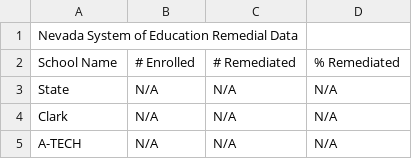
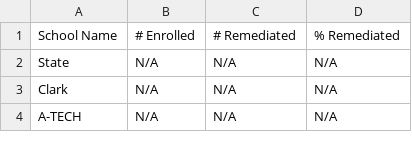
Before and after one commit to adammfrank/report-card, a CSV file: Data/NevadaSystemOfEducationRemedialData.csv, drawn as a sheet; only a part is shown.

```diff
--- a/Data/NevadaSystemOfEducationRemedialData.csv
+++ b/Data/NevadaSystemOfEducationRemedialData.csv
@@ -1,2 +1 @@
-Nevada System of Education Remedial Data
 School Name,# Enrolled,# Remediated,% Remediated
```
Also changed, not shown: Data/AnnualDropoutRateForthePriorSchoolYear.csv, Data/ClassesNotTaughtByHighlyQualifiedTeachers.csv, 20 other files.
